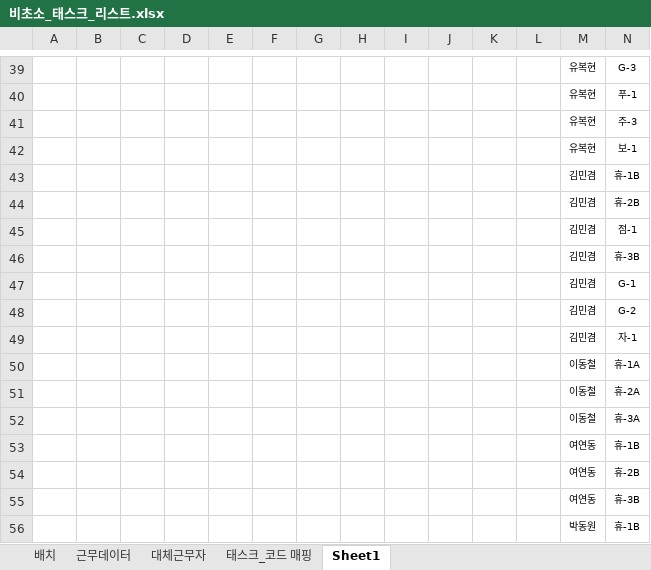
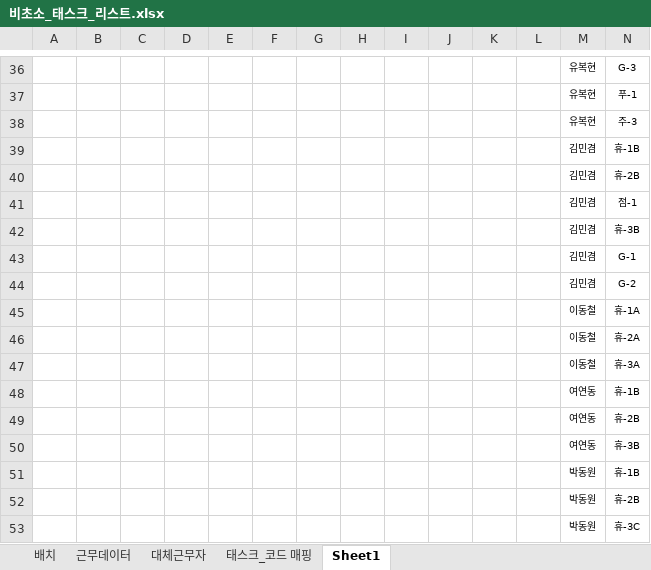
Before and after one commit to shes4585-netizen/security-status, an Excel workbook: 비초소_태스크_리스트.xlsx, sheet Sheet1, drawn as a sheet; only a part is shown, gaps mark what is left out; values as stored, in another font and other column widths than the file's, no borders; removed rows and columns are numbered as before the commit, all else as after; rows hold the shown columns only; the diff covers the shown part only; the diff names each change by its address in the sheet, - before the commit and + after, or states it on an @@ line.

```diff
--- a/비초소_태스크_리스트.xlsx (sheet Sheet1)
+++ b/비초소_태스크_리스트.xlsx (sheet Sheet1)
-row 42:  |  |  |  |  |  |  |  |  |  |  |  | 유복현 | 보-1
-row 49:  |  |  |  |  |  |  |  |  |  |  |  | 김민겸 | 자-1
+row 52:  |  |  |  |  |  |  |  |  |  |  |  | 박동원 | 휴-2B
+row 53:  |  |  |  |  |  |  |  |  |  |  |  | 박동원 | 휴-3C
```
Also changed, not shown: 3 removed rows, 78 edited cells and cell formats elsewhere in this sheet, sheet 근무데이터, sheet 대체근무자, formulas that keep their value.
